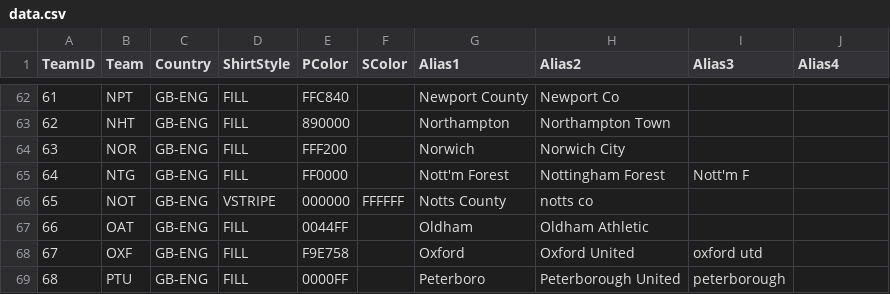
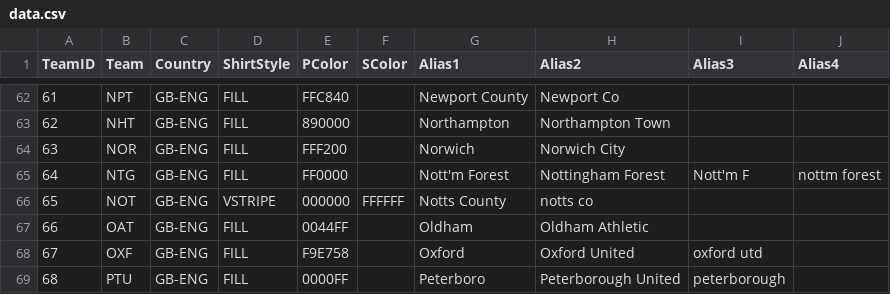
Before and after one commit to tayl0r89/football-teams, a CSV file: data.csv, drawn as a sheet; only a part is shown, gaps mark what is left out.

Commit message:
Adds notts forrest alias

```diff
--- a/data.csv
+++ b/data.csv
@@ -64,3 +64,3 @@ TeamID,Team,Country,ShirtStyle,PColor,SColor,Alias1,Alias2,Alias3,Alias4
 63,NOR,GB-ENG,FILL,FFF200,,Norwich,Norwich City,,
-64,NTG,GB-ENG,FILL,FF0000,,Nott'm Forest,Nottingham Forest,Nott'm F,
+64,NTG,GB-ENG,FILL,FF0000,,Nott'm Forest,Nottingham Forest,Nott'm F,nottm forest
 65,NOT,GB-ENG,VSTRIPE,000000,FFFFFF,Notts County,notts co,,
```
